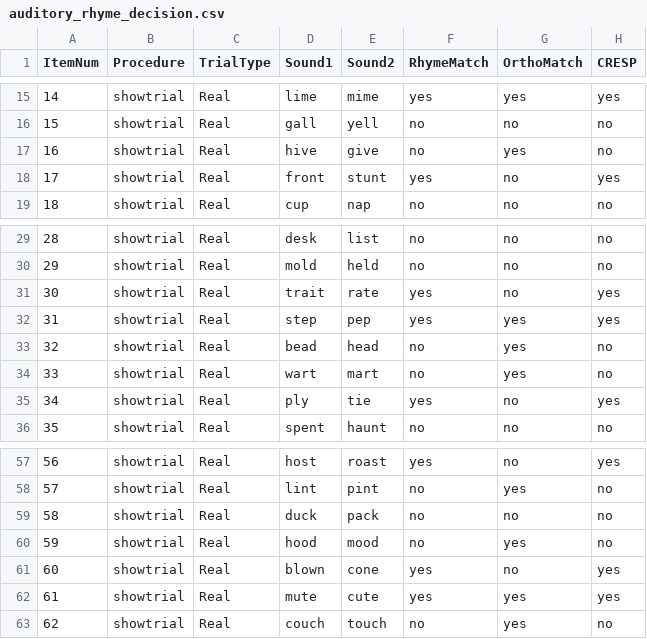
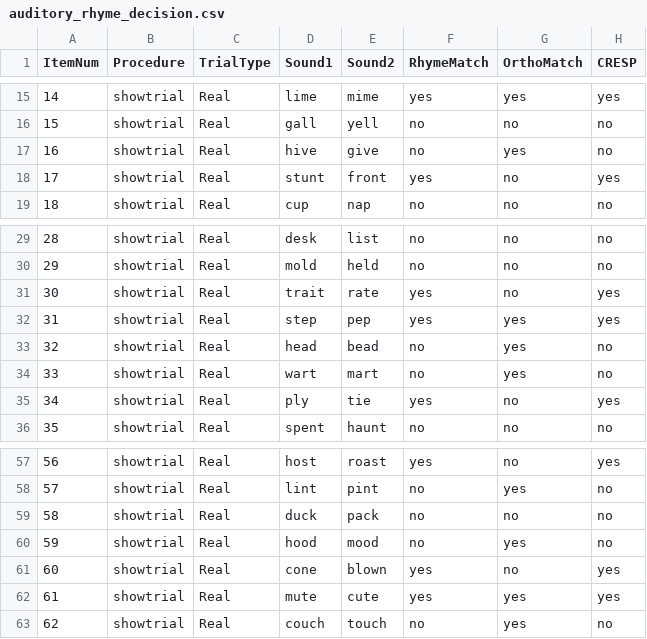
Before and after one commit to crlabgeorgetown/behavioral, a CSV file: static/data/auditory_rhyme_decision.csv, drawn as a sheet; only a part is shown, gaps mark what is left out.

Commit message:
Rhyme decision updates

```diff
--- a/static/data/auditory_rhyme_decision.csv
+++ b/static/data/auditory_rhyme_decision.csv
@@ -17,3 +17,3 @@ ItemNum,Procedure,TrialType,Sound1,Sound2,RhymeMatch,OrthoMatch,CRESP
 16,showtrial,Real,hive,give,no,yes,no
-17,showtrial,Real,front,stunt,yes,no,yes
+17,showtrial,Real,stunt,front,yes,no,yes
 18,showtrial,Real,cup,nap,no,no,no
@@ -32,3 +32,3 @@ ItemNum,Procedure,TrialType,Sound1,Sound2,RhymeMatch,OrthoMatch,CRESP
 31,showtrial,Real,step,pep,yes,yes,yes
-32,showtrial,Real,bead,head,no,yes,no
+32,showtrial,Real,head,bead,no,yes,no
 33,showtrial,Real,wart,mart,no,yes,no
@@ -60,3 +60,3 @@ ItemNum,Procedure,TrialType,Sound1,Sound2,RhymeMatch,OrthoMatch,CRESP
 59,showtrial,Real,hood,mood,no,yes,no
-60,showtrial,Real,blown,cone,yes,no,yes
+60,showtrial,Real,cone,blown,yes,no,yes
 61,showtrial,Real,mute,cute,yes,yes,yes
```
Also changed, not shown: static/data/written_rhyme_decision.csv, 3 other files.
